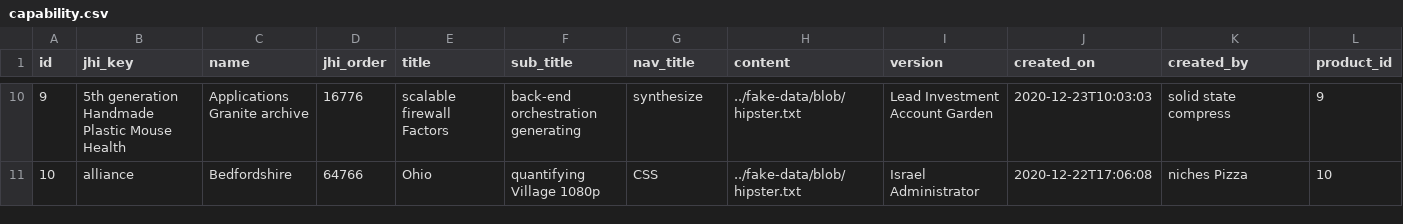
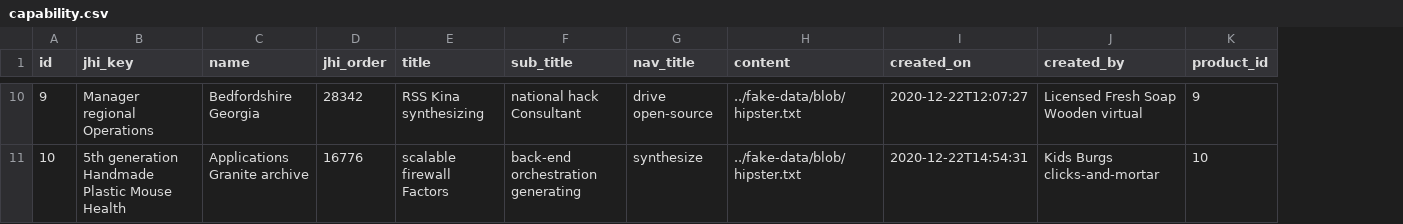
Before and after one commit to Backbase/boat-bay, a CSV file: src/main/resources/config/liquibase/fake-data/capability.csv, drawn as a sheet; only a part is shown, gaps mark what is left out; removed rows and columns are numbered as before the commit, all else as after; the diff covers the shown part only; the diff names each change by its address in the sheet, - before the commit and + after, or states it on an @@ line.

Commit message:
File System Source Scanner WIP

```diff
--- a/src/main/resources/config/liquibase/fake-data/capability.csv
+++ b/src/main/resources/config/liquibase/fake-data/capability.csv
-column I (version), rows 10-11: Lead Investment Account Garden | Israel Administrator
-B10 (jhi_key): 5th generation Handmade Plastic Mouse Health
+B10 (jhi_key): Manager regional Operations
-C10 (name): Applications Granite archive
+C10 (name): Bedfordshire Georgia
-D10 (jhi_order): 16776
+D10 (jhi_order): 28342
-E10 (title): scalable firewall Factors
+E10 (title): RSS Kina synthesizing
-F10 (sub_title): back-end orchestration generating
+F10 (sub_title): national hack Consultant
-G10 (nav_title): synthesize
+G10 (nav_title): drive open-source
-I10 (created_on): 2020-12-23T10:03:03
+I10 (created_on): 2020-12-22T12:07:27
-J10 (created_by): solid state compress
+J10 (created_by): Licensed Fresh Soap Wooden virtual
-B11 (jhi_key): alliance
+B11 (jhi_key): 5th generation Handmade Plastic Mouse Health
-C11 (name): Bedfordshire
+C11 (name): Applications Granite archive
-D11 (jhi_order): 64766
+D11 (jhi_order): 16776
-E11 (title): Ohio
+E11 (title): scalable firewall Factors
-F11 (sub_title): quantifying Village 1080p
+F11 (sub_title): back-end orchestration generating
-G11 (nav_title): CSS
+G11 (nav_title): synthesize
-I11 (created_on): 2020-12-22T17:06:08
+I11 (created_on): 2020-12-22T14:54:31
-J11 (created_by): niches Pizza
+J11 (created_by): Kids Burgs clicks-and-mortar
```
Also changed, not shown: 58 edited cells elsewhere in this file, src/main/resources/config/liquibase/fake-data/spec.csv, 27 other files.
